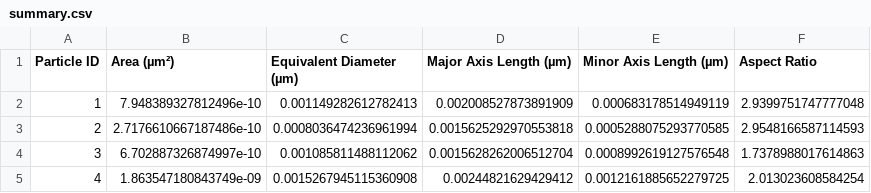
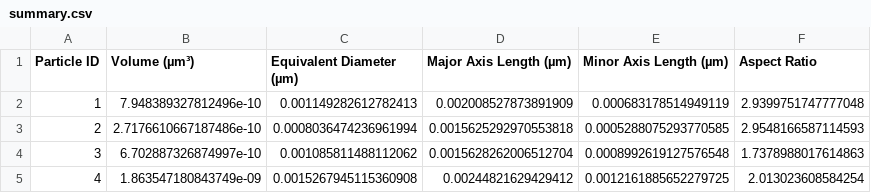
Before and after one commit to scigem/sand-atlas, a CSV file: assets/sands/LECA-598-sand/summary.csv, drawn as a sheet; only a part is shown.

```diff
--- a/assets/sands/LECA-598-sand/summary.csv
+++ b/assets/sands/LECA-598-sand/summary.csv
@@ -1,2 +1,2 @@
-Particle ID,Area (µm²),Equivalent Diameter (µm),Major Axis Length (µm),Minor Axis Length (µm),Aspect Ratio
+Particle ID,Volume (µm³),Equivalent Diameter (µm),Major Axis Length (µm),Minor Axis Length (µm),Aspect Ratio
 1,7.948389327812496e-10,0.001149282612782413,0.002008527873891909,0.000683178514949119,2.9399751747777048
```
Also changed, not shown: assets/sands/caicos-117-sand/summary.csv, assets/sands/coffee-1-sand/summary.csv, 3 other files.
